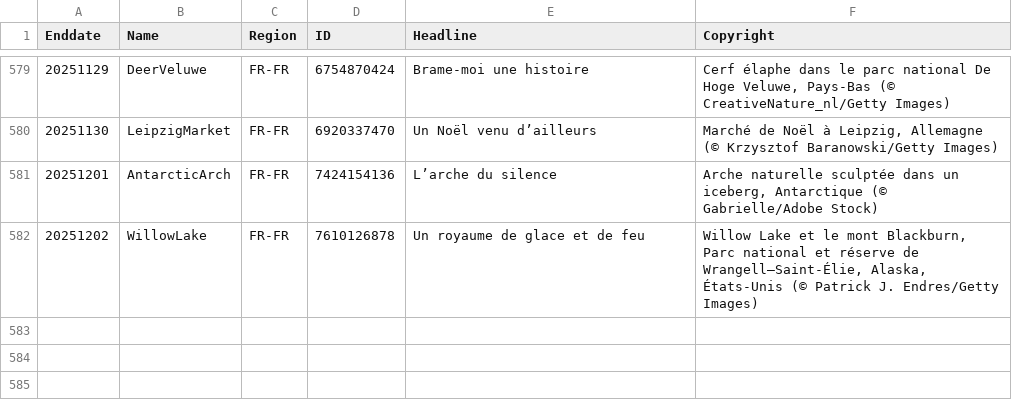
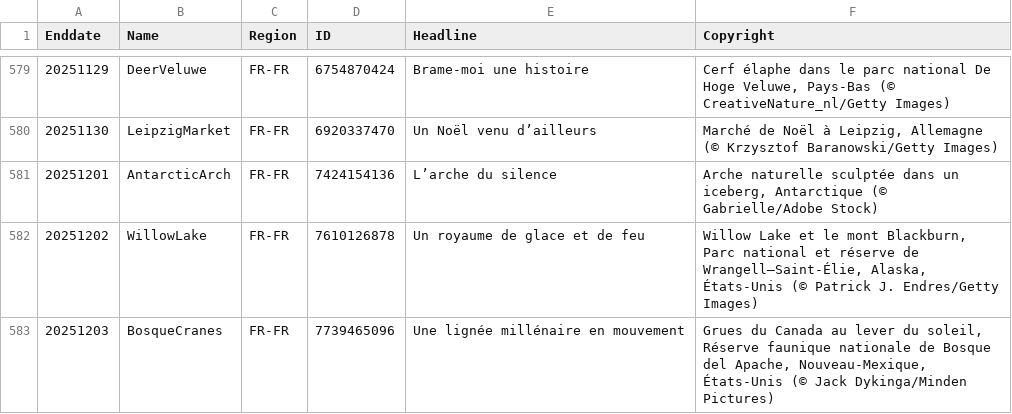
Before and after one commit to taumasyang/imageArchive, a CSV file: metadata/FR-FR.csv, drawn as a sheet; only a part is shown, gaps mark what is left out.

```diff
--- a/metadata/FR-FR.csv
+++ b/metadata/FR-FR.csv
@@ -582 +582,2 @@ Enddate,Name,Region,ID,Headline,Copyright
 20251202,WillowLake,FR-FR,7610126878,"Un royaume de glace et de feu","Willow Lake et le mont Blackburn, Parc national et réserve de Wrangell–Saint-Élie, Alaska, États-Unis (© Patrick J. Endres/Getty Images)"
+20251203,BosqueCranes,FR-FR,7739465096,"Une lignée millénaire en mouvement","Grues du Canada au lever du soleil, Réserve faunique nationale de Bosque del Apache, Nouveau-Mexique, États-Unis (© Jack Dykinga/Minden Pictures)"
```
Also changed, not shown: metadata/DE-DE.csv, metadata/EN-CA.csv, 12 other files.
